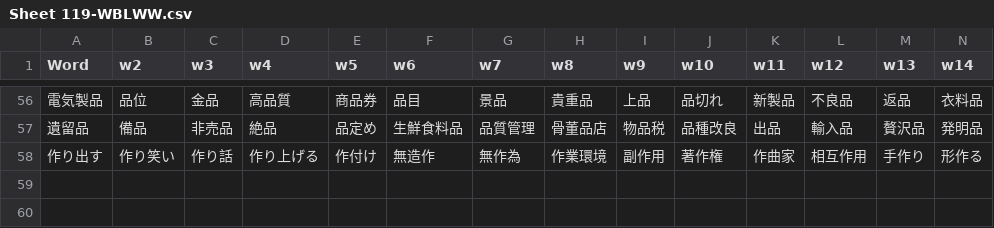
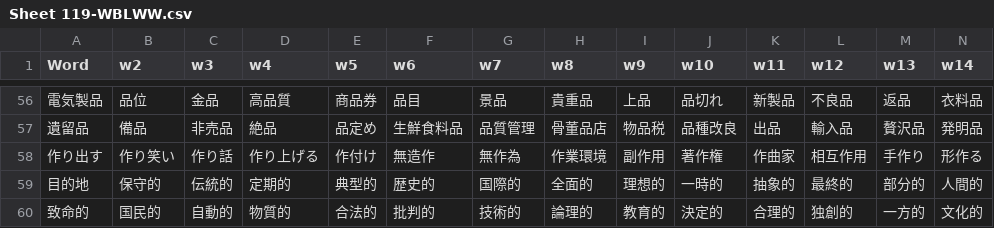
Before and after one commit to rexesian/nihongo, a CSV file: docs/rdata/Sheet 119-WBLWW.csv, drawn as a sheet; only a part is shown, gaps mark what is left out; rows hold the shown columns only; the diff names each change by its address in the sheet, - before the commit and + after, or states it on an @@ line.

```diff
--- a/docs/rdata/Sheet 119-WBLWW.csv
+++ b/docs/rdata/Sheet 119-WBLWW.csv
+row 59: 目的地 | 保守的 | 伝統的 | 定期的 | 典型的 | 歴史的 | 国際的 | 全面的 | 理想的 | 一時的 | 抽象的 | 最終的 | 部分的 | 人間的
+row 60: 致命的 | 国民的 | 自動的 | 物質的 | 合法的 | 批判的 | 技術的 | 論理的 | 教育的 | 決定的 | 合理的 | 独創的 | 一方的 | 文化的
```
Also changed, not shown: docs/rdata/Sheet 114-WBKNJ2.csv, docs/rdata/Sheet 97-RNDMWV.csv, 4 other files.
